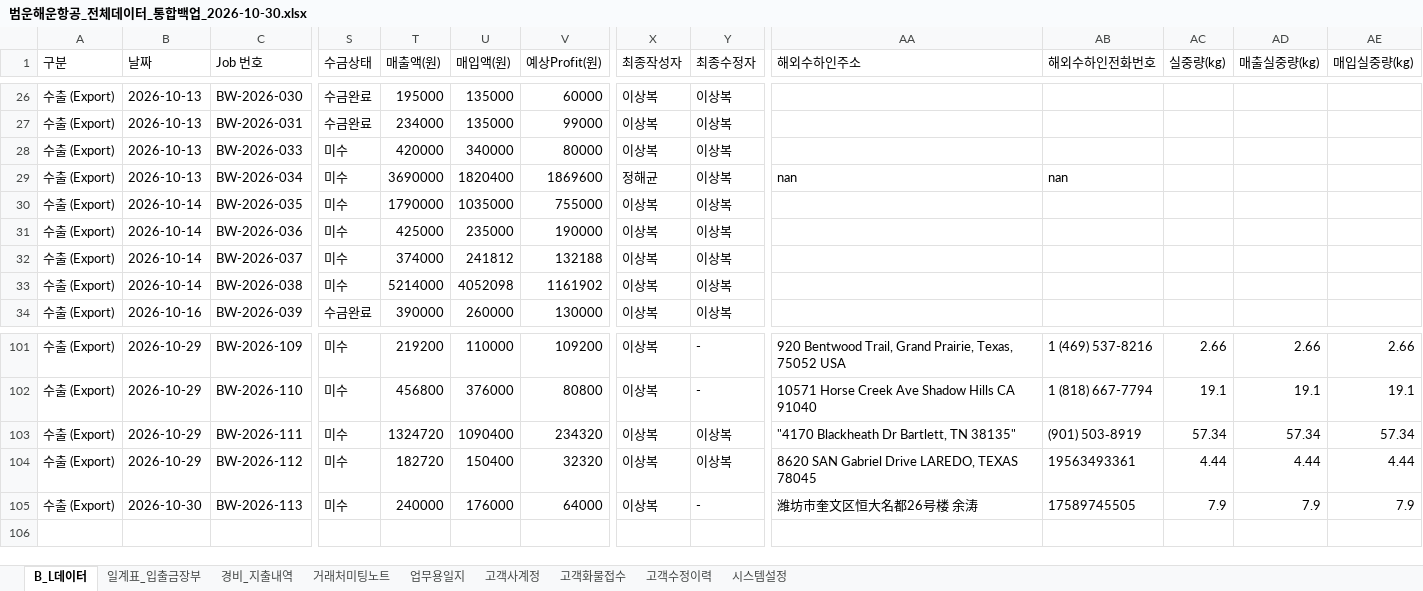
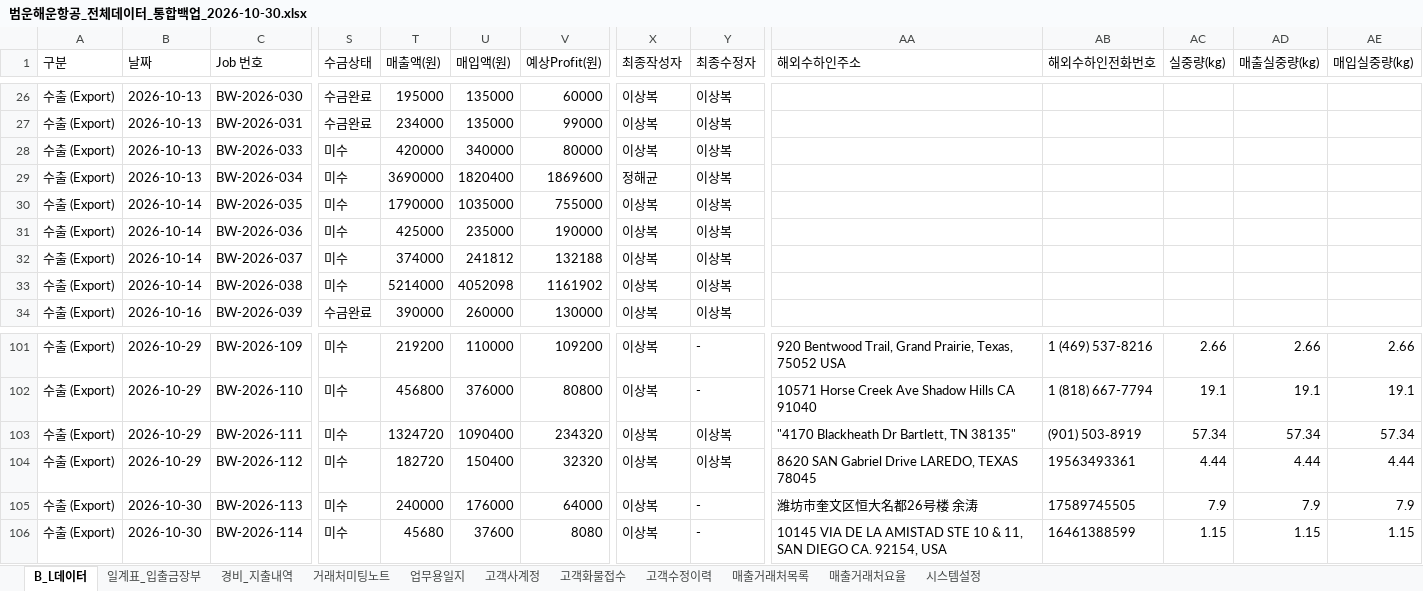
Before and after one commit to bumwoon/logics-app, an Excel workbook: 범운해운항공_전체데이터_통합백업_2026-10-30.xlsx, sheet B_L데이터, drawn as a sheet; only a part is shown, gaps mark what is left out; values as stored, in another font and other column widths than the file's, no borders; rows hold the shown columns only; the diff names each change by its address in the sheet, - before the commit and + after, or states it on an @@ line.

```diff
--- a/범운해운항공_전체데이터_통합백업_2026-10-30.xlsx (sheet B_L데이터)
+++ b/범운해운항공_전체데이터_통합백업_2026-10-30.xlsx (sheet B_L데이터)
+sheet tab: 매출거래처목록
+sheet tab: 매출거래처요율
-AA29 (해외수하인주소): nan
+AA29 (해외수하인주소): (empty)
-AB29 (해외수하인전화번호): nan
+AB29 (해외수하인전화번호): (empty)
+row 106: 수출 (Export) | 2026-10-30 | BW-2026-114 | 미수 | 45680 | 37600 | 8080 | 이상복 | - | 10145 VIA DE LA AMISTAD STE 10 & 11, SAN DIEGO CA. 92154, USA | 16461388599 | 1.15 | 1.15 | 1.15
```
Also changed, not shown: sheet 시스템설정.
